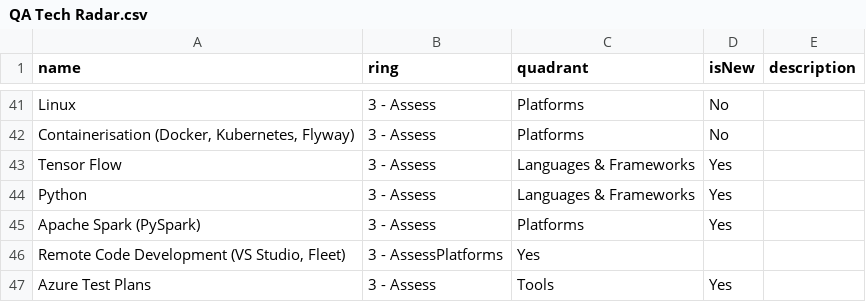
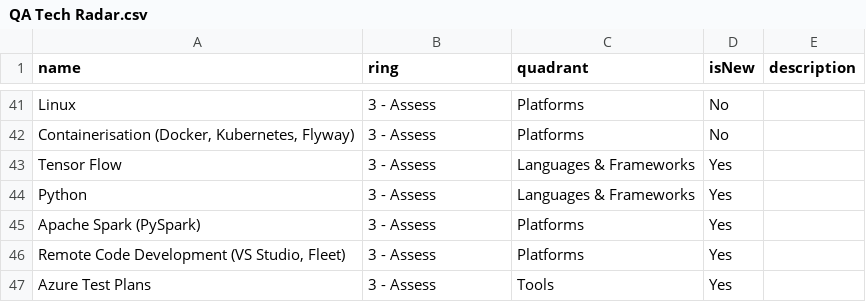
Before and after one commit to capananj/BYOR, a CSV file: QA Tech Radar.csv, drawn as a sheet; only a part is shown, gaps mark what is left out.

Commit message:
Update QA Tech Radar.csv

```diff
--- a/QA Tech Radar.csv
+++ b/QA Tech Radar.csv
@@ -45,3 +45,3 @@ Python,3 - Assess,Languages & Frameworks,Yes,
 "Apache Spark (PySpark)",3 - Assess,Platforms,Yes,
-"Remote Code Development (VS Studio, Fleet)",3 - AssessPlatforms,Yes,
+"Remote Code Development (VS Studio, Fleet)",3 - Assess,Platforms,Yes,
 Azure Test Plans,3 - Assess,Tools,Yes,
```
